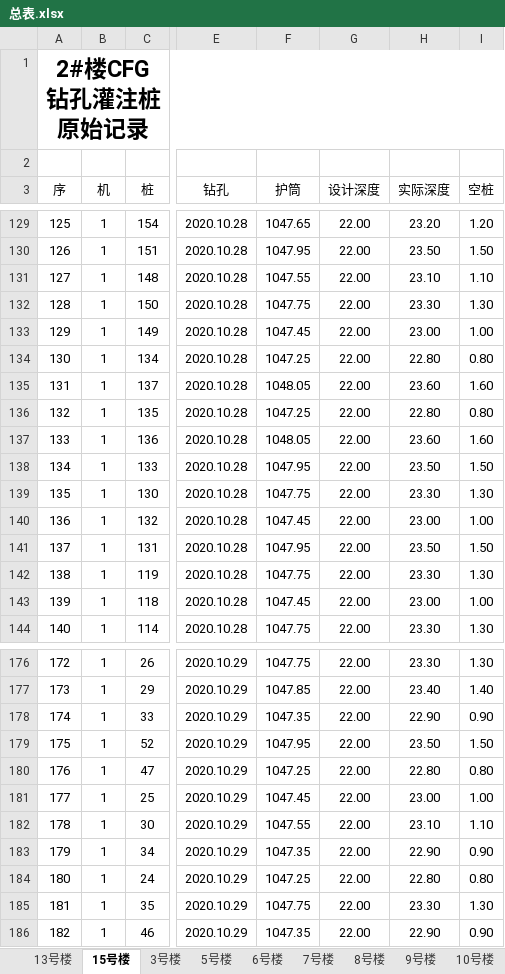
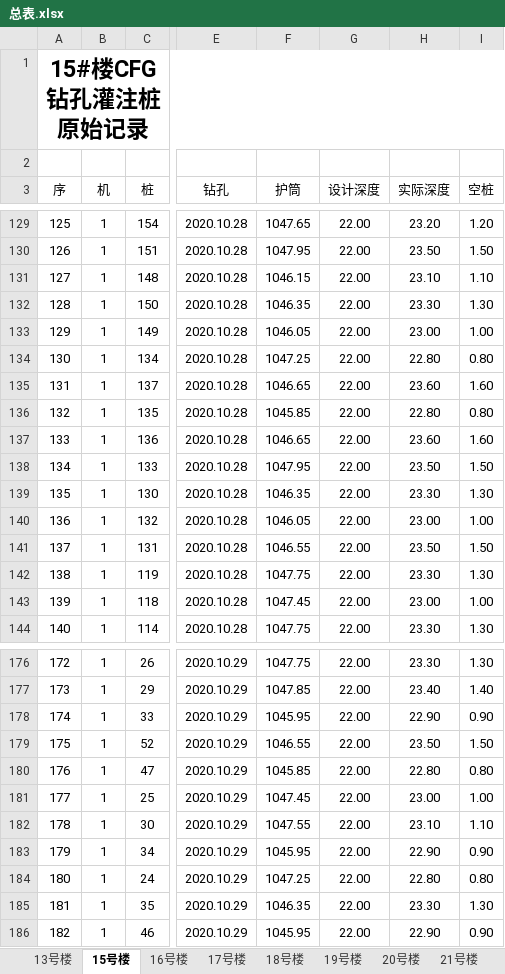
Before and after one commit to mayuefei/fengqitai, an Excel workbook: 总表.xlsx, sheet 15号楼, drawn as a sheet; only a part is shown, gaps mark what is left out; values as stored, in another font and other column widths than the file's, no borders; the diff covers the shown part only; the diff names each change by its address in the sheet, - before the commit and + after, or states it on an @@ line.

```diff
--- a/总表.xlsx (sheet 15号楼)
+++ b/总表.xlsx (sheet 15号楼)
-sheet tab: 3号楼
+sheet tab: 17号楼
-sheet tab: 5号楼
+sheet tab: 18号楼
-sheet tab: 6号楼
+sheet tab: 19号楼
-sheet tab: 7号楼
+sheet tab: 20号楼
-sheet tab: 8号楼
+sheet tab: 21号楼
-sheet tab: 10号楼
+sheet tab: 16号楼
@@ sheet tab order changed: 13号楼 | 15号楼 | 16号楼 | 17号楼 | 18号楼 | 19号楼 | 20号楼 | 21号楼 @@
-A1 (序): 2#楼CFG钻孔灌注桩原始记录
+A1 (序): 15#楼CFG钻孔灌注桩原始记录
+G3:G4 merged
+H3:H4 merged
-F131 (护筒): 1047.55
+F131 (护筒): 1046.15
-F132 (护筒): 1047.75
+F132 (护筒): 1046.35
-F133 (护筒): 1047.45
+F133 (护筒): 1046.05
-F135 (护筒): 1048.05
+F135 (护筒): 1046.65
-F136 (护筒): 1047.25
+F136 (护筒): 1045.85
-F137 (护筒): 1048.05
+F137 (护筒): 1046.65
-F139 (护筒): 1047.75
+F139 (护筒): 1046.35
-F140 (护筒): 1047.45
+F140 (护筒): 1046.05
-F141 (护筒): 1047.95
+F141 (护筒): 1046.55
-F178 (护筒): 1047.35
+F178 (护筒): 1045.95
-F179 (护筒): 1047.95
+F179 (护筒): 1046.55
-F180 (护筒): 1047.25
+F180 (护筒): 1045.85
-F183 (护筒): 1047.35
+F183 (护筒): 1045.95
-F185 (护筒): 1047.75
+F185 (护筒): 1046.35
-F186 (护筒): 1047.35
+F186 (护筒): 1045.95
```
Also changed, not shown: 12 edited cells elsewhere in this sheet, sheet 21号楼, sheet 18号楼, sheet 19号楼, sheet 20号楼, sheet 22号楼, sheet 17号楼, 2 more sheets, other sheet tabs, 1 other file.
